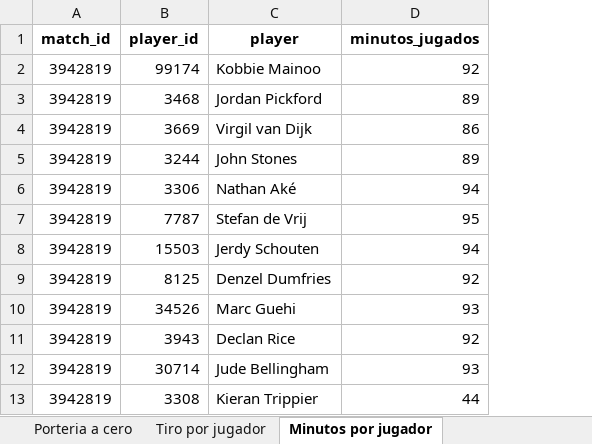
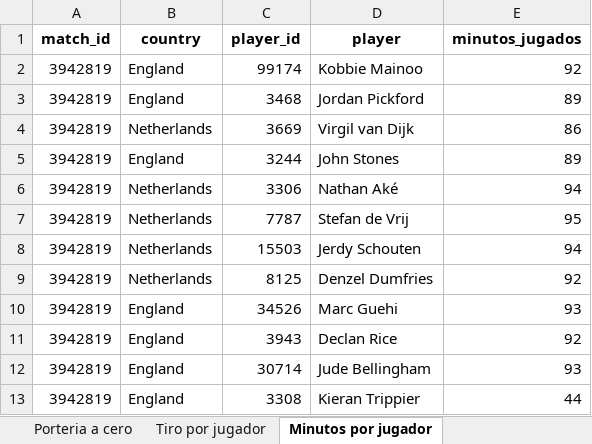
Before and after one commit to Khalil2506/-euro-2024-Data-Analysis, an Excel workbook: Euro_2024.xlsx, sheet Minutos por jugador, drawn as a sheet; only a part is shown; values as stored, in another font and other column widths than the file's, no borders; the diff names each change by its address in the sheet, - before the commit and + after, or states it on an @@ line.

```diff
--- a/Euro_2024.xlsx (sheet Minutos por jugador)
+++ b/Euro_2024.xlsx (sheet Minutos por jugador)
+column B (country), rows 2-13: England | England | Netherlands | England | Netherlands | Netherlands | Netherlands | Netherlands | England | England | England | England
```
Also changed, not shown: sheet Porteria a cero, sheet Player_euro, 6 other files.
